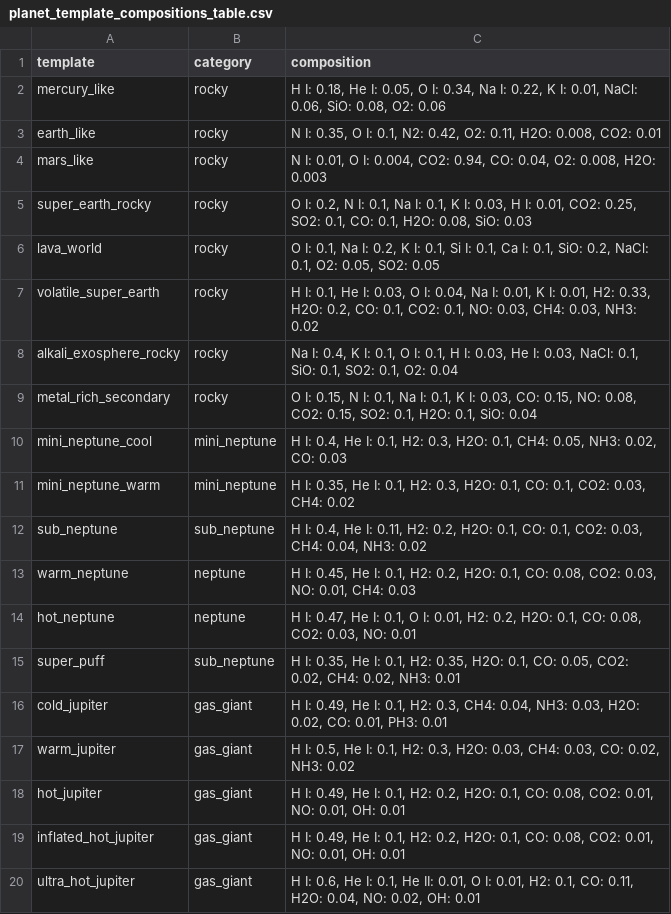
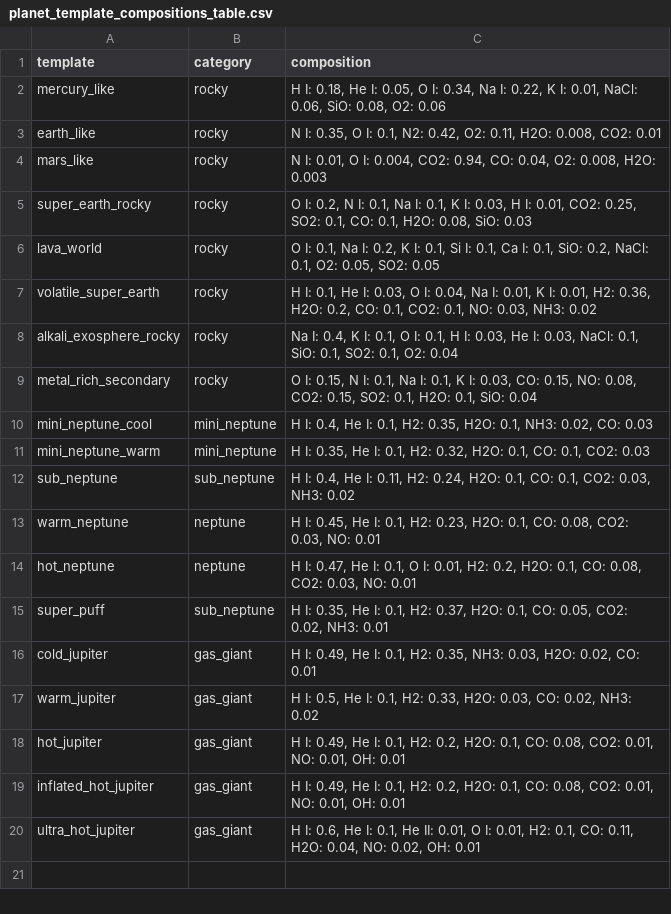
Before and after one commit to nikolasvalsamidis97/Masterarbete, a CSV file: Tables/planet_template_compositions_table.csv, drawn as a sheet.

```diff
--- a/Tables/planet_template_compositions_table.csv
+++ b/Tables/planet_template_compositions_table.csv
@@ -6,13 +6,13 @@ super_earth_rocky,rocky,"O I: 0.2, N I: 0.1, Na I: 0.1, K I: 0.03, H I: 0.01, CO
 lava_world,rocky,"O I: 0.1, Na I: 0.2, K I: 0.1, Si I: 0.1, Ca I: 0.1, SiO: 0.2, NaCl: 0.1, O2: 0.05, SO2: 0.05"
-volatile_super_earth,rocky,"H I: 0.1, He I: 0.03, O I: 0.04, Na I: 0.01, K I: 0.01, H2: 0.33, H2O: 0.2, CO: 0.1, CO2: 0.1, NO: 0.03, CH4: 0.03, NH3: 0.02"
+volatile_super_earth,rocky,"H I: 0.1, He I: 0.03, O I: 0.04, Na I: 0.01, K I: 0.01, H2: 0.36, H2O: 0.2, CO: 0.1, CO2: 0.1, NO: 0.03, NH3: 0.02"
 alkali_exosphere_rocky,rocky,"Na I: 0.4, K I: 0.1, O I: 0.1, H I: 0.03, He I: 0.03, NaCl: 0.1, SiO: 0.1, SO2: 0.1, O2: 0.04"
 metal_rich_secondary,rocky,"O I: 0.15, N I: 0.1, Na I: 0.1, K I: 0.03, CO: 0.15, NO: 0.08, CO2: 0.15, SO2: 0.1, H2O: 0.1, SiO: 0.04"
-mini_neptune_cool,mini_neptune,"H I: 0.4, He I: 0.1, H2: 0.3, H2O: 0.1, CH4: 0.05, NH3: 0.02, CO: 0.03"
-mini_neptune_warm,mini_neptune,"H I: 0.35, He I: 0.1, H2: 0.3, H2O: 0.1, CO: 0.1, CO2: 0.03, CH4: 0.02"
-sub_neptune,sub_neptune,"H I: 0.4, He I: 0.11, H2: 0.2, H2O: 0.1, CO: 0.1, CO2: 0.03, CH4: 0.04, NH3: 0.02"
-warm_neptune,neptune,"H I: 0.45, He I: 0.1, H2: 0.2, H2O: 0.1, CO: 0.08, CO2: 0.03, NO: 0.01, CH4: 0.03"
+mini_neptune_cool,mini_neptune,"H I: 0.4, He I: 0.1, H2: 0.35, H2O: 0.1, NH3: 0.02, CO: 0.03"
+mini_neptune_warm,mini_neptune,"H I: 0.35, He I: 0.1, H2: 0.32, H2O: 0.1, CO: 0.1, CO2: 0.03"
+sub_neptune,sub_neptune,"H I: 0.4, He I: 0.11, H2: 0.24, H2O: 0.1, CO: 0.1, CO2: 0.03, NH3: 0.02"
+warm_neptune,neptune,"H I: 0.45, He I: 0.1, H2: 0.23, H2O: 0.1, CO: 0.08, CO2: 0.03, NO: 0.01"
 hot_neptune,neptune,"H I: 0.47, He I: 0.1, O I: 0.01, H2: 0.2, H2O: 0.1, CO: 0.08, CO2: 0.03, NO: 0.01"
-super_puff,sub_neptune,"H I: 0.35, He I: 0.1, H2: 0.35, H2O: 0.1, CO: 0.05, CO2: 0.02, CH4: 0.02, NH3: 0.01"
-cold_jupiter,gas_giant,"H I: 0.49, He I: 0.1, H2: 0.3, CH4: 0.04, NH3: 0.03, H2O: 0.02, CO: 0.01, PH3: 0.01"
-warm_jupiter,gas_giant,"H I: 0.5, He I: 0.1, H2: 0.3, H2O: 0.03, CH4: 0.03, CO: 0.02, NH3: 0.02"
+super_puff,sub_neptune,"H I: 0.35, He I: 0.1, H2: 0.37, H2O: 0.1, CO: 0.05, CO2: 0.02, NH3: 0.01"
+cold_jupiter,gas_giant,"H I: 0.49, He I: 0.1, H2: 0.35, NH3: 0.03, H2O: 0.02, CO: 0.01"
+warm_jupiter,gas_giant,"H I: 0.5, He I: 0.1, H2: 0.33, H2O: 0.03, CO: 0.02, NH3: 0.02"
 hot_jupiter,gas_giant,"H I: 0.49, He I: 0.1, H2: 0.2, H2O: 0.1, CO: 0.08, CO2: 0.01, NO: 0.01, OH: 0.01"
```
Also changed, not shown: 8 other files.
